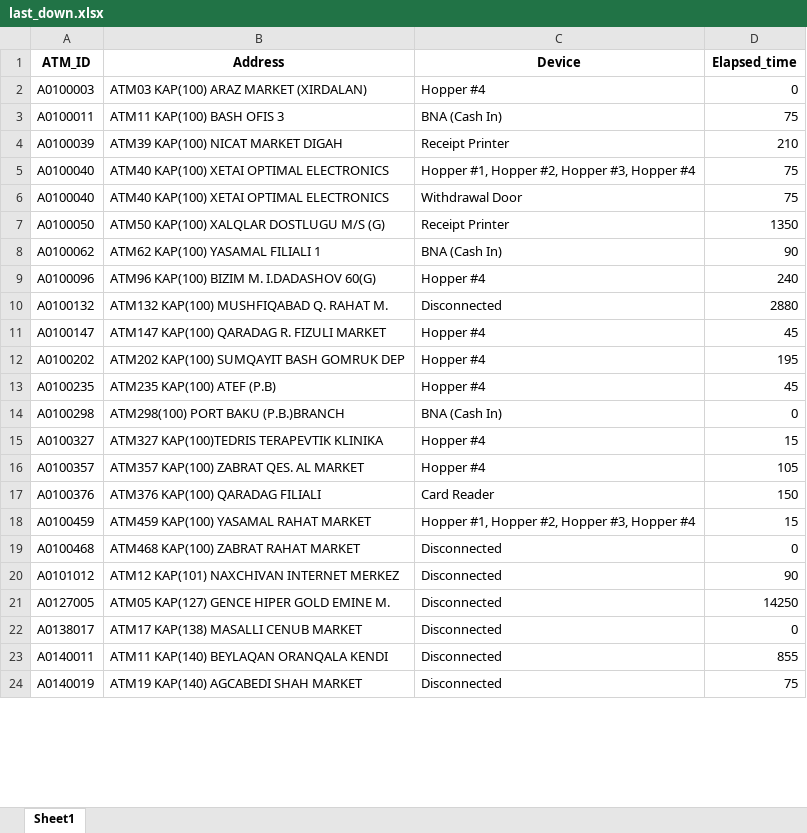
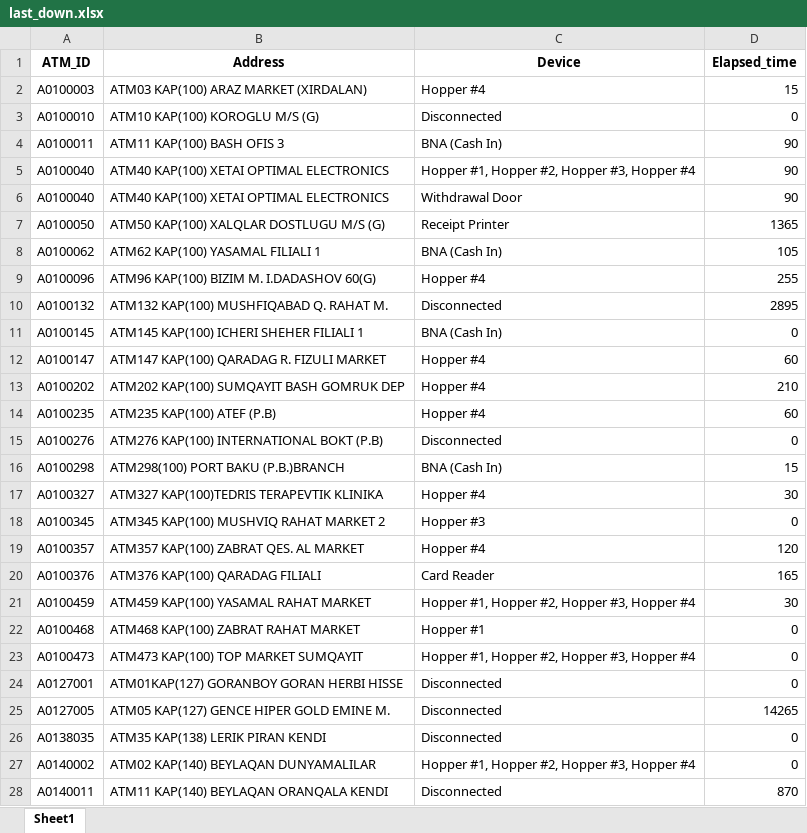
Before and after one commit to kbturgut090/fimi, an Excel workbook: last_down.xlsx, sheet Sheet1, drawn as a sheet; only a part is shown; values as stored, in another font and other column widths than the file's, no borders; removed rows and columns are numbered as before the commit, all else as after; the diff covers the shown part only; the diff names each change by its address in the sheet, - before the commit and + after, or states it on an @@ line.

Commit message:
all

```diff
--- a/last_down.xlsx (sheet Sheet1)
+++ b/last_down.xlsx (sheet Sheet1)
-D2 (Elapsed_time): 0
+D2 (Elapsed_time): 15
+row 3: A0100010 | ATM10 KAP(100) KOROGLU M/S (G) | Disconnected | 0
-D4 (Elapsed_time): 75
+D4 (Elapsed_time): 90
-row 4: A0100039 | ATM39 KAP(100) NICAT MARKET DIGAH | Receipt Printer | 210
-D5:D6 (Elapsed_time): 75
+D5:D6 (Elapsed_time): 90
-D7 (Elapsed_time): 1350
+D7 (Elapsed_time): 1365
-D8 (Elapsed_time): 90
+D8 (Elapsed_time): 105
-D9 (Elapsed_time): 240
+D9 (Elapsed_time): 255
-D10 (Elapsed_time): 2880
+D10 (Elapsed_time): 2895
+row 11: A0100145 | ATM145 KAP(100) ICHERI SHEHER FILIALI 1 | BNA (Cash In) | 0
-D12 (Elapsed_time): 45
+D12 (Elapsed_time): 60
-D13 (Elapsed_time): 195
+D13 (Elapsed_time): 210
-D14 (Elapsed_time): 45
+D14 (Elapsed_time): 60
+row 15: A0100276 | ATM276 KAP(100) INTERNATIONAL BOKT (P.B) | Disconnected | 0
-D16 (Elapsed_time): 0
+D16 (Elapsed_time): 15
-D17 (Elapsed_time): 15
+D17 (Elapsed_time): 30
+row 18: A0100345 | ATM345 KAP(100) MUSHVIQ RAHAT MARKET 2 | Hopper #3 | 0
-D19 (Elapsed_time): 105
+D19 (Elapsed_time): 120
-D20 (Elapsed_time): 150
+D20 (Elapsed_time): 165
-D21 (Elapsed_time): 15
+D21 (Elapsed_time): 30
-C22 (Device): Disconnected
+C22 (Device): Hopper #1
-row 20: A0101012 | ATM12 KAP(101) NAXCHIVAN INTERNET MERKEZ | Disconnected | 90
+row 23: A0100473 | ATM473 KAP(100) TOP MARKET SUMQAYIT | Hopper #1, Hopper #2, Hopper #3, Hopper #4 | 0
+row 24: A0127001 | ATM01KAP(127) GORANBOY GORAN HERBI HISSE | Disconnected | 0
-D25 (Elapsed_time): 14250
+D25 (Elapsed_time): 14265
-A26 (ATM_ID): A0138017
+A26 (ATM_ID): A0138035
-B26 (Address): ATM17 KAP(138) MASALLI CENUB MARKET
+B26 (Address): ATM35 KAP(138) LERIK PIRAN KENDI
+row 27: A0140002 | ATM02 KAP(140) BEYLAQAN DUNYAMALILAR | Hopper #1, Hopper #2, Hopper #3, Hopper #4 | 0
-D28 (Elapsed_time): 855
+D28 (Elapsed_time): 870
-row 24: A0140019 | ATM19 KAP(140) AGCABEDI SHAH MARKET | Disconnected | 75
```
Also changed, not shown: 4 added rows, 4 removed rows and 4 edited cells elsewhere in this sheet.
